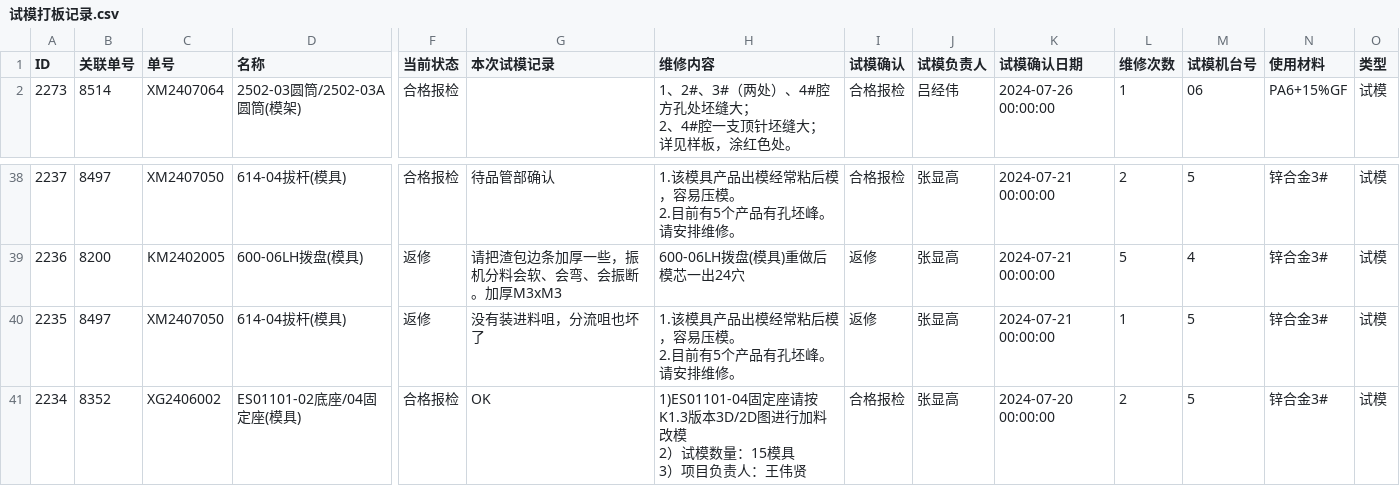
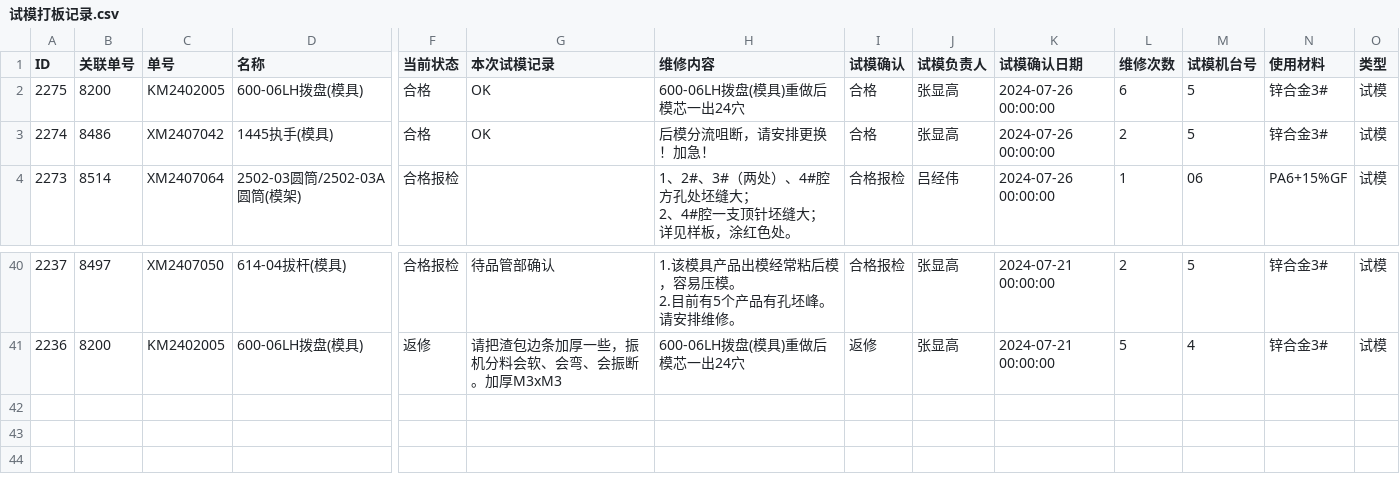
Before and after one commit to lits2024/vig, a CSV file: 试模打板记录.csv, drawn as a sheet; only a part is shown, gaps mark what is left out; removed rows and columns are numbered as before the commit, all else as after; rows hold the shown columns only; ↵ is a line break in a cell; the diff names each change by its address in the sheet, - before the commit and + after, or states it on an @@ line.

Commit message:
Updating 试模打板记录.csv

```diff
--- a/试模打板记录.csv
+++ b/试模打板记录.csv
+row 2: 2275 | 8200 | KM2402005 | 600-06LH拨盘(模具) | 合格 | OK | 600-06LH拨盘(模具)重做后模芯一出24穴 | 合格 | 张显高 | 2024-07-26 00:00:00 | 6 | 5 | 锌合金3# | 试模
+row 3: 2274 | 8486 | XM2407042 | 1445执手(模具) | 合格 | OK | 后模分流咀断，请安排更换！加急！ | 合格 | 张显高 | 2024-07-26 00:00:00 | 2 | 5 | 锌合金3# | 试模
-row 40: 2235 | 8497 | XM2407050 | 614-04拔杆(模具) | 返修 | 没有装进料咀，分流咀也坏了 | 1.该模具产品出模经常粘后模，容易压模。 ↵ 2.目前有5个产品有孔坯峰。请安排维修。 | 返修 | 张显高 | 2024-07-21 00:00:00 | 1 | 5 | 锌合金3# | 试模
-row 41: 2234 | 8352 | XG2406002 | ES01101-02底座/04固定座(模具) | 合格报检 | OK | 1)ES01101-04固定座请按K1.3版本3D/2D图进行加料改模 ↵ 2）试模数量：15模具 ↵ 3）项目负责人：王伟贤 | 合格报检 | 张显高 | 2024-07-20 00:00:00 | 2 | 5 | 锌合金3# | 试模
```
